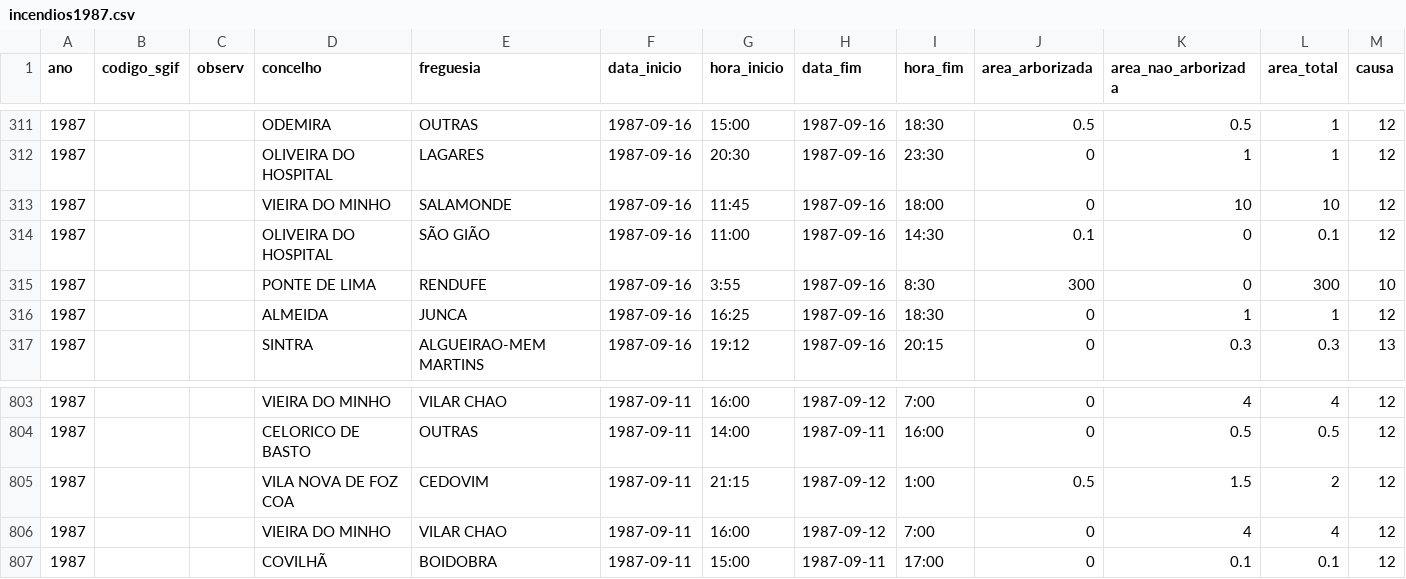
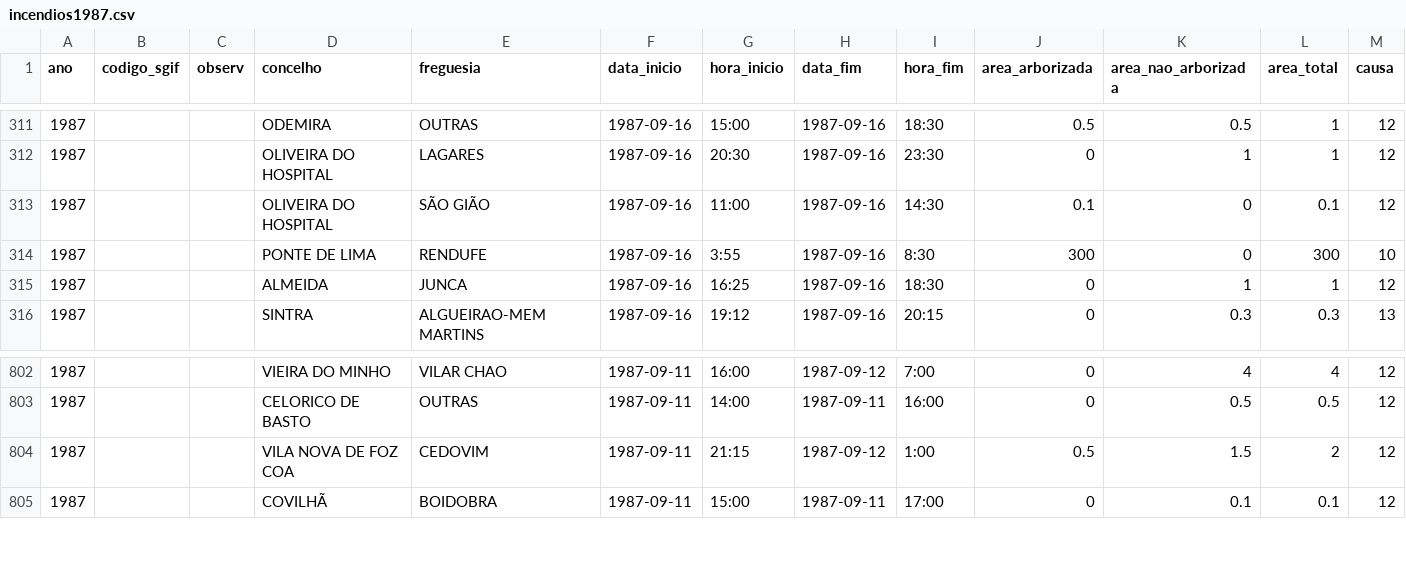
Before and after one commit to centraldedados/incendios, a CSV file: data/incendios1987.csv, drawn as a sheet; only a part is shown, gaps mark what is left out; the diff names each change by its address in the sheet, - before the commit and + after, or states it on an @@ line.

```diff
--- a/data/incendios1987.csv
+++ b/data/incendios1987.csv
-row 313: 1987 |  |  | VIEIRA DO MINHO | SALAMONDE | 1987-09-16 | 11:45 | 1987-09-16 | 18:00 | 0 | 10 | 10 | 12
-row 806: 1987 |  |  | VIEIRA DO MINHO | VILAR CHAO | 1987-09-11 | 16:00 | 1987-09-12 | 7:00 | 0 | 4 | 4 | 12
```
Also changed, not shown: data/incendios1980.csv, data/incendios1981.csv, 9 other files.
